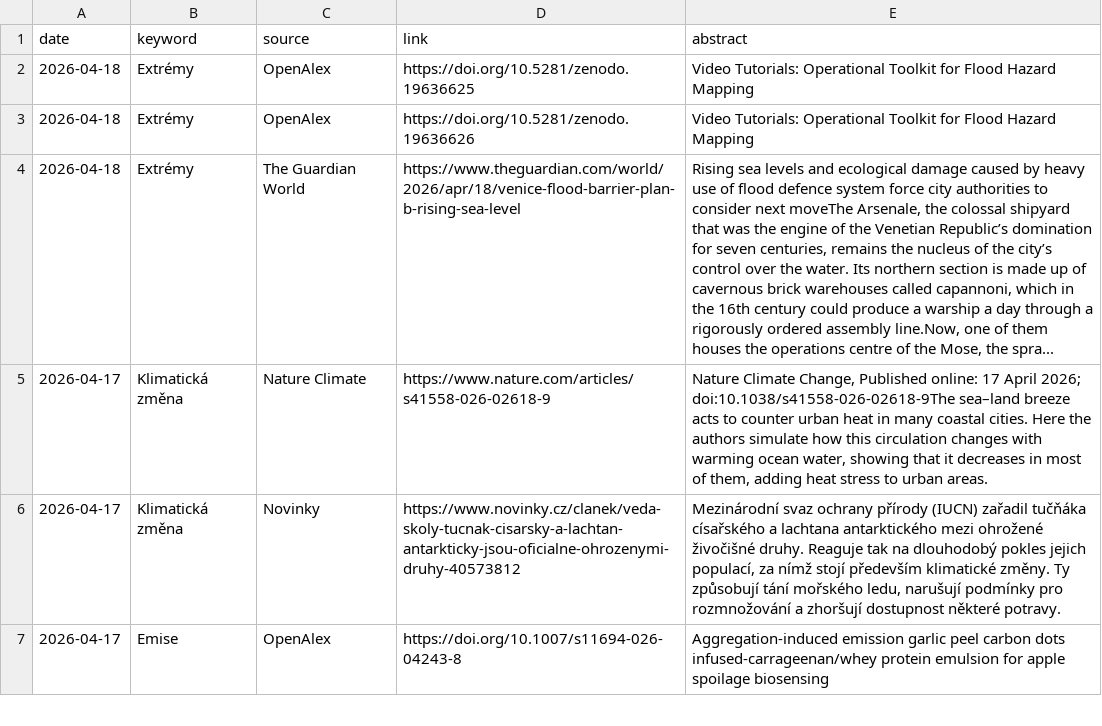
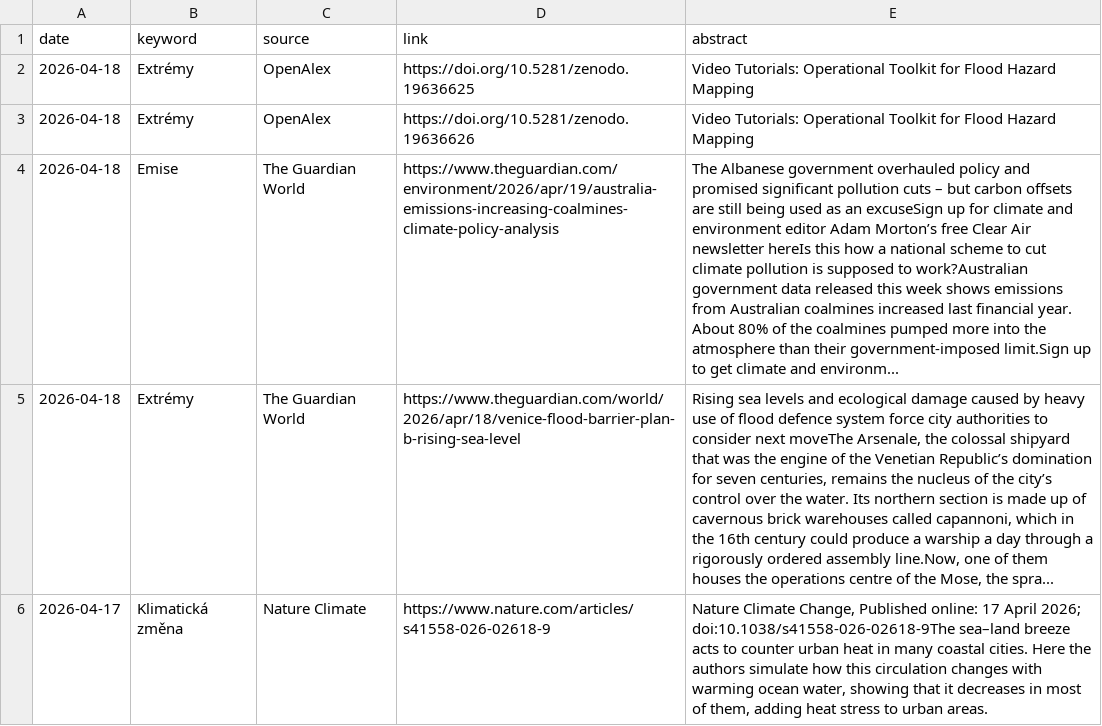
Before and after one commit to RadimTol/Source, a CSV file: source.csv, drawn as a sheet; only a part is shown; the shorter side is filled out with more unchanged rows; the diff names each change by its address in the sheet, - before the commit and + after, or states it on an @@ line.

```diff
--- a/source.csv
+++ b/source.csv
+row 4: 2026-04-18 | Emise | The Guardian World | https://www.theguardian.com/environment/2026/apr/19/australia-emissions-increasing-coalmines-climate-policy-analysis | The Albanese government overhauled policy and promised significant pollution cuts – but carbon offsets are still being used as an excuseSign up for climate and environment editor Adam Morton’s free Clear Air newsletter hereIs this how a national scheme to cut climate pollution is supposed to work?Australian government data released this week shows emissions from Australian coalmines increased last financial year. About 80% of the coalmines pumped more into the atmosphere than their government-imposed limit.Sign up to get climate and environm...
```
Also changed, not shown: source-crossref.csv, 1 other file.
